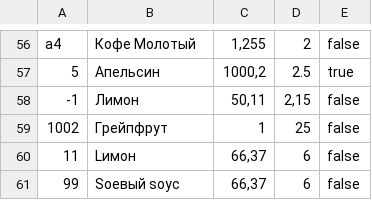
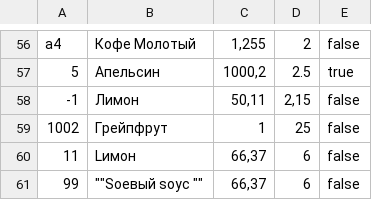
Before and after one commit to PluM2006/check, a CSV file: product.csv, drawn as a sheet; only a part is shown, gaps mark what is left out.

```diff
--- a/product.csv
+++ b/product.csv
@@ -60,2 +60,2 @@
 11;Lимон;66,37;6;false
-99;Sоевый sоус ;66,37;6;false
+99;"""""Sоевый sоус """"";66,37;6;false
```
Also changed, not shown: 11 other files.
